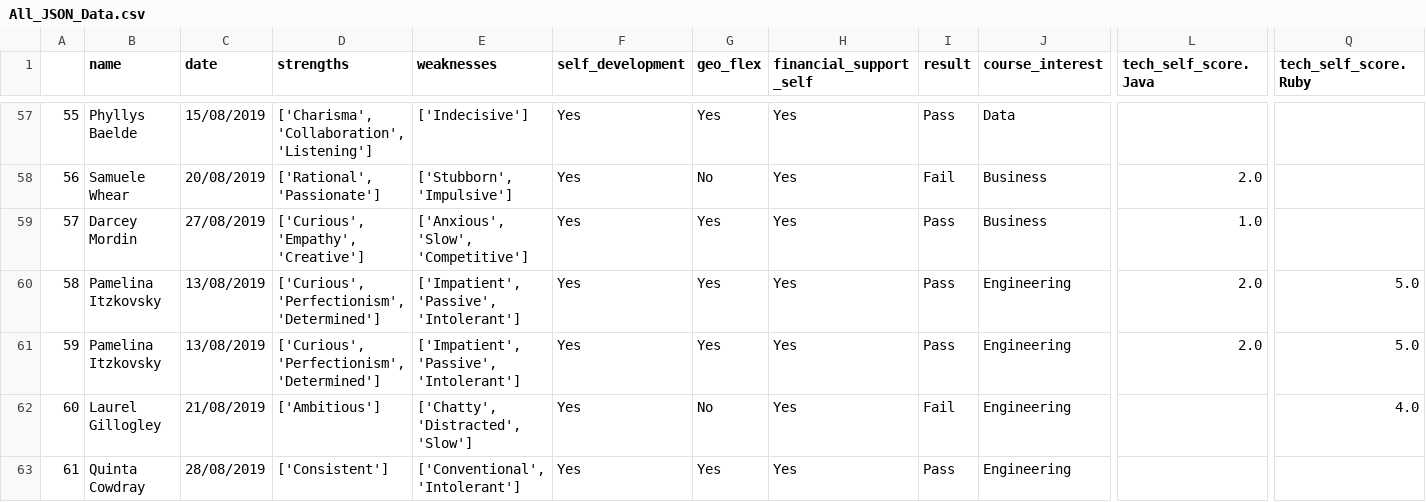
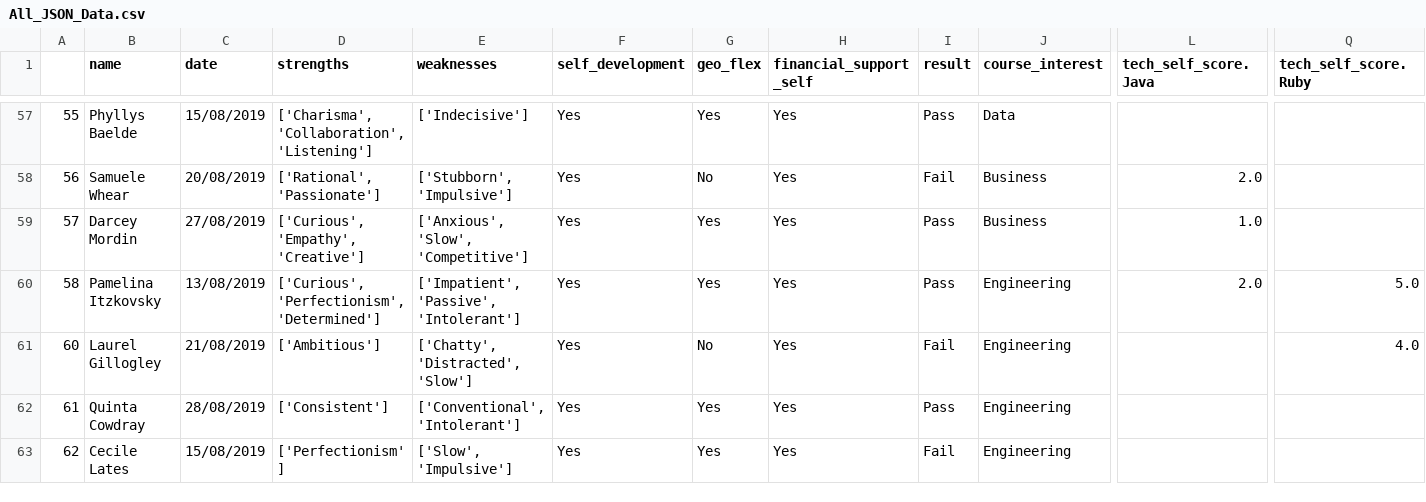
Before and after one commit to paul-dragan-spartaglobal/Data32-Group1-FinalProject, a CSV file: APP/ETL/All_JSON_Data.csv, drawn as a sheet; only a part is shown, gaps mark what is left out; the shorter side is filled out with more unchanged rows; removed rows and columns are numbered as before the commit, all else as after; rows hold the shown columns only; the diff covers the shown part only; the diff names each change by its address in the sheet, - before the commit and + after, or states it on an @@ line.

```diff
--- a/APP/ETL/All_JSON_Data.csv
+++ b/APP/ETL/All_JSON_Data.csv
-row 60: 58 | Pamelina Itzkovsky | 13/08/2019 | ['Curious', 'Perfectionism', 'Determined'] | ['Impatient', 'Passive', 'Intolerant'] | Yes | Yes | Yes | Pass | Engineering | 2.0 | 5.0
@@ column A renumbered between rows 60 and 886 @@
```
Also changed, not shown: 10 removed rows elsewhere in this file, 2 other files.
